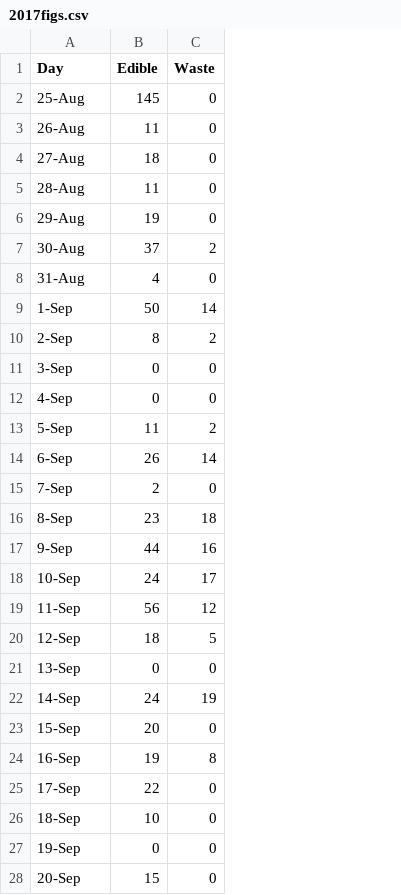
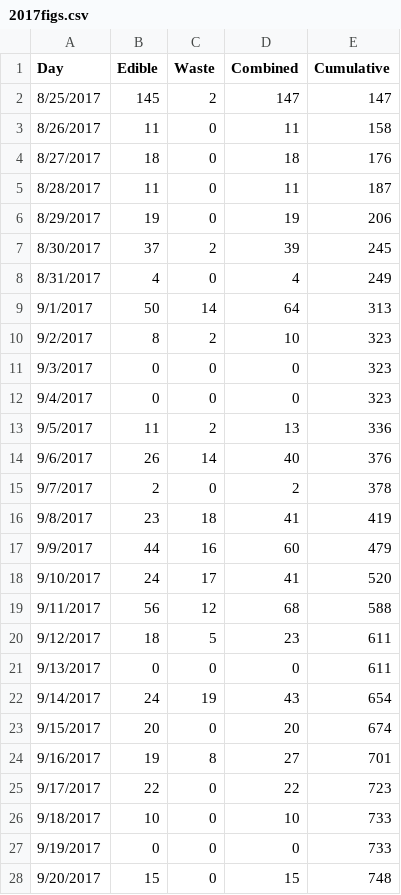
Before and after one commit to halveez/figtree, a CSV file: data/2017figs.csv, drawn as a sheet; only a part is shown; the diff covers the shown part only; the diff names each change by its address in the sheet, - before the commit and + after, or states it on an @@ line.

```diff
--- a/data/2017figs.csv
+++ b/data/2017figs.csv
+column D (Combined), rows 2-28: 147 | 11 | 18 | 11 | 19 | 39 | 4 | 64 | 10 | 0 | 0 | 13 | 40 | 2 | 41 | 60 | 41 | 68 | 23 | 0 | 43 | 20 | 27 | 22 | 10 | 0 | 15
+column E (Cumulative), rows 2-28: 147 | 158 | 176 | 187 | 206 | 245 | 249 | 313 | 323 | 323 | 323 | 336 | 376 | 378 | 419 | 479 | 520 | 588 | 611 | 611 | 654 | 674 | 701 | 723 | 733 | 733 | 748
-A2 (Day): 25-Aug
+A2 (Day): 8/25/2017
-C2 (Waste): 0
+C2 (Waste): 2
-A3 (Day): 26-Aug
+A3 (Day): 8/26/2017
-A4 (Day): 27-Aug
+A4 (Day): 8/27/2017
-A5 (Day): 28-Aug
+A5 (Day): 8/28/2017
-A6 (Day): 29-Aug
+A6 (Day): 8/29/2017
-A7 (Day): 30-Aug
+A7 (Day): 8/30/2017
-A8 (Day): 31-Aug
+A8 (Day): 8/31/2017
-A9 (Day): 1-Sep
+A9 (Day): 9/1/2017
-A10 (Day): 2-Sep
+A10 (Day): 9/2/2017
-A11 (Day): 3-Sep
+A11 (Day): 9/3/2017
-A12 (Day): 4-Sep
+A12 (Day): 9/4/2017
-A13 (Day): 5-Sep
+A13 (Day): 9/5/2017
-A14 (Day): 6-Sep
+A14 (Day): 9/6/2017
-A15 (Day): 7-Sep
+A15 (Day): 9/7/2017
-A16 (Day): 8-Sep
+A16 (Day): 9/8/2017
-A17 (Day): 9-Sep
+A17 (Day): 9/9/2017
-A18 (Day): 10-Sep
+A18 (Day): 9/10/2017
-A19 (Day): 11-Sep
+A19 (Day): 9/11/2017
-A20 (Day): 12-Sep
+A20 (Day): 9/12/2017
-A21 (Day): 13-Sep
+A21 (Day): 9/13/2017
-A22 (Day): 14-Sep
+A22 (Day): 9/14/2017
-A23 (Day): 15-Sep
+A23 (Day): 9/15/2017
-A24 (Day): 16-Sep
+A24 (Day): 9/16/2017
-A25 (Day): 17-Sep
+A25 (Day): 9/17/2017
-A26 (Day): 18-Sep
+A26 (Day): 9/18/2017
-A27 (Day): 19-Sep
+A27 (Day): 9/19/2017
-A28 (Day): 20-Sep
+A28 (Day): 9/20/2017
```
Also changed, not shown: 56 edited cells elsewhere in this file, data/2018figs.csv, 2 other files.
